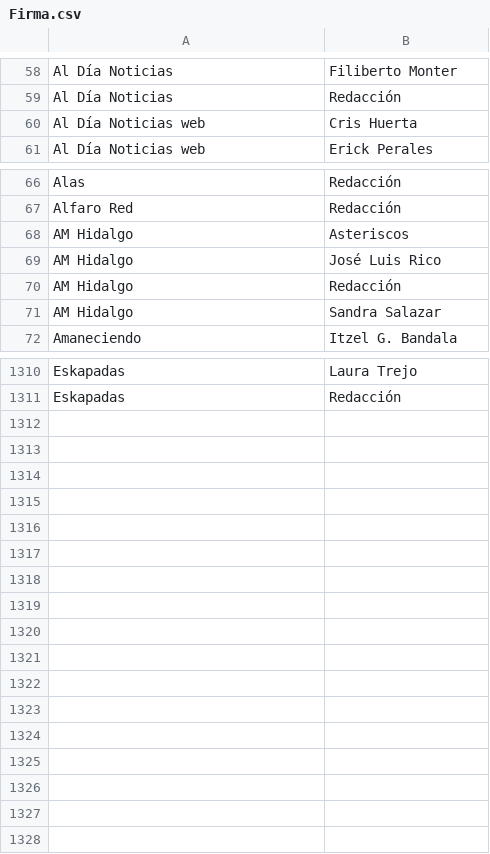
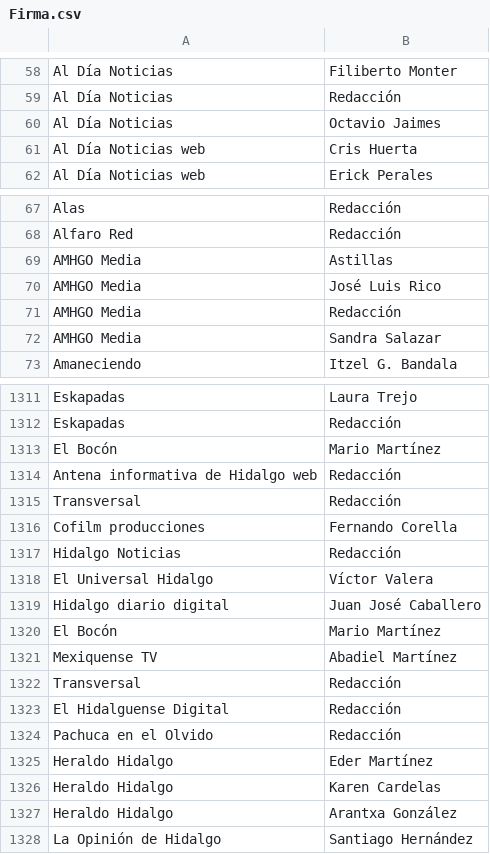
Before and after one commit to thelonious9/Enlaces, a CSV file: Firma.csv, drawn as a sheet; only a part is shown, gaps mark what is left out.

```diff
--- a/Firma.csv
+++ b/Firma.csv
@@ -59,2 +59,3 @@ Al Día Noticias,Filiberto Monter
 Al Día Noticias,Redacción
+Al Día Noticias,Octavio Jaimes
 Al Día Noticias web,Cris Huerta
@@ -67,6 +68,6 @@ Alas,Redacción
 Alfaro Red,Redacción
-AM Hidalgo,Asteriscos
-AM Hidalgo,José Luis Rico
-AM Hidalgo,Redacción
-AM Hidalgo,Sandra Salazar
+AMHGO Media,Astillas
+AMHGO Media,José Luis Rico
+AMHGO Media,Redacción
+AMHGO Media,Sandra Salazar
 Amaneciendo,Itzel G. Bandala
@@ -1311 +1312,17 @@ Eskapadas,Laura Trejo
 Eskapadas,Redacción
+El Bocón,Mario Martínez
+Antena informativa de Hidalgo web,Redacción
+Transversal,Redacción
+Cofilm producciones,Fernando Corella
+Hidalgo Noticias,Redacción
+El Universal Hidalgo,Víctor Valera
+Hidalgo diario digital,Juan José Caballero
+El Bocón,Mario Martínez
+Mexiquense TV,Abadiel Martínez
+Transversal,Redacción
+El Hidalguense Digital,Redacción
+Pachuca en el Olvido,Redacción
+Heraldo Hidalgo,Eder Martínez
+Heraldo Hidalgo,Karen Cardelas
+Heraldo Hidalgo,Arantxa González
+La Opinión de Hidalgo,Santiago Hernández
```
Also changed, not shown: Medio.csv.
